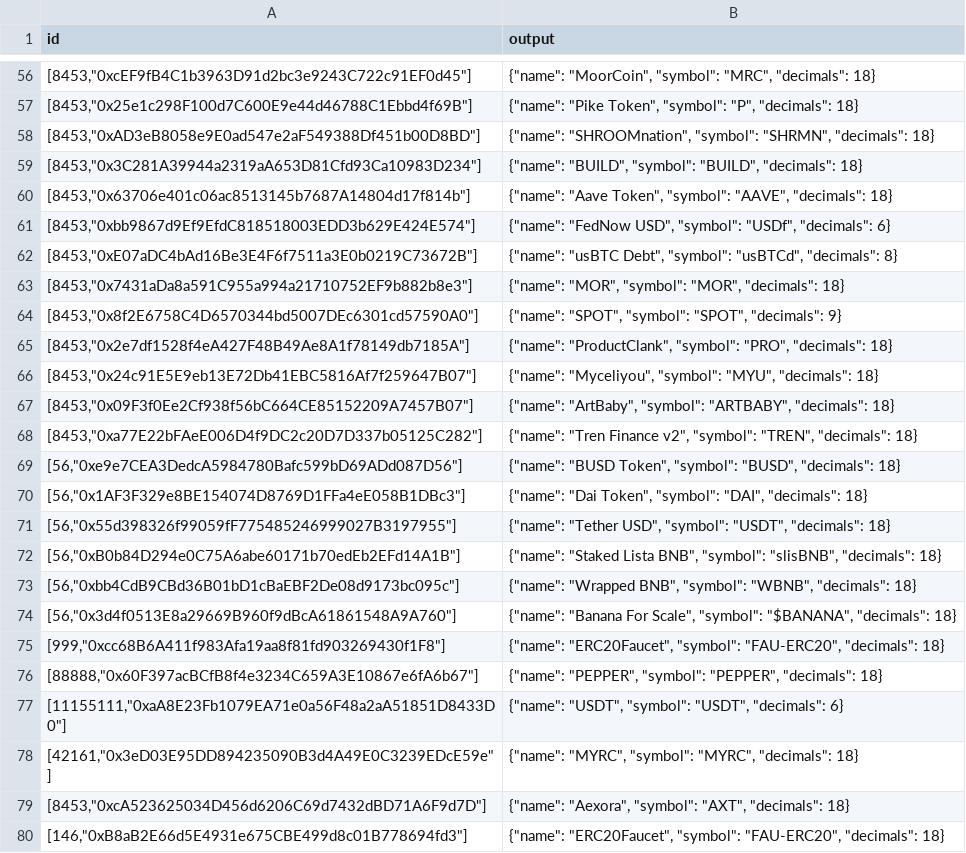
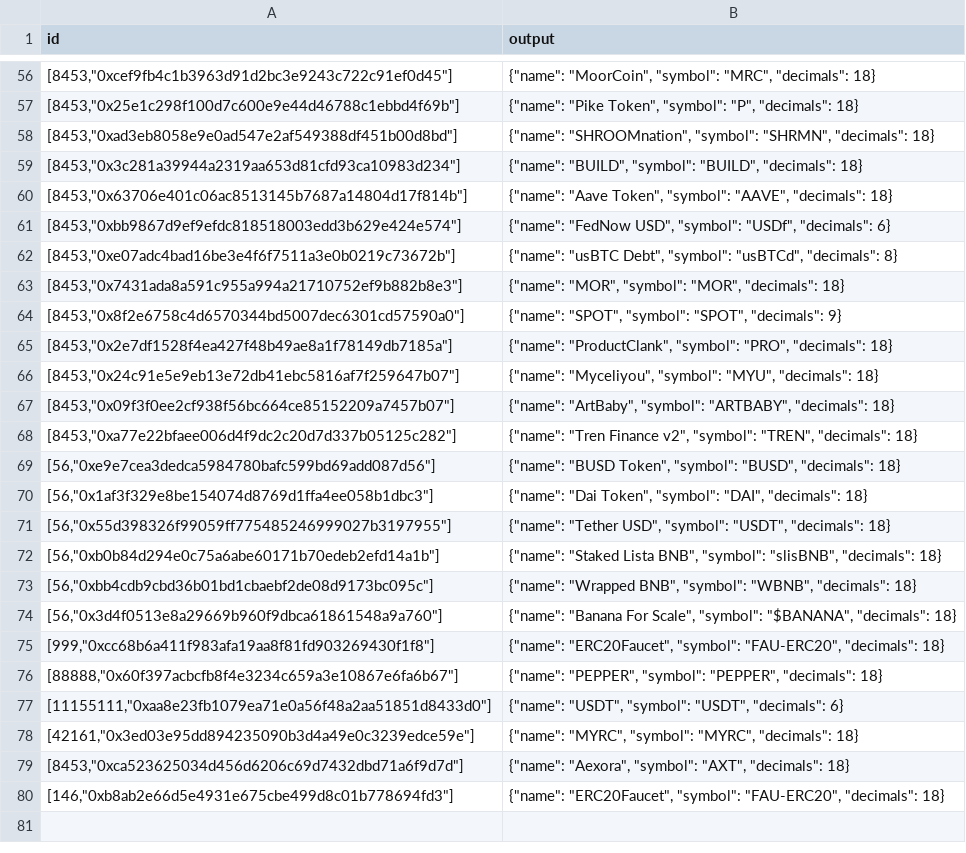
Before and after one commit to sablier-labs/indexers, a TSV file: envio/flow/.envio/cache/tokenMetadata.tsv, drawn as a sheet; only a part is shown, gaps mark what is left out; the diff covers the shown part only.

```diff
--- a/envio/flow/.envio/cache/tokenMetadata.tsv
+++ b/envio/flow/.envio/cache/tokenMetadata.tsv
@@ -56,25 +56,25 @@ id	output
-[8453,"0xcEF9fB4C1b3963D91d2bc3e9243C722c91EF0d45"]	{"name": "MoorCoin", "symbol": "MRC", "decimals": 18}
-[8453,"0x25e1c298F100d7C600E9e44d46788C1Ebbd4f69B"]	{"name": "Pike Token", "symbol": "P", "decimals": 18}
-[8453,"0xAD3eB8058e9E0ad547e2aF549388Df451b00D8BD"]	{"name": "SHROOMnation", "symbol": "SHRMN", "decimals": 18}
-[8453,"0x3C281A39944a2319aA653D81Cfd93Ca10983D234"]	{"name": "BUILD", "symbol": "BUILD", "decimals": 18}
-[8453,"0x63706e401c06ac8513145b7687A14804d17f814b"]	{"name": "Aave Token", "symbol": "AAVE", "decimals": 18}
-[8453,"0xbb9867d9Ef9EfdC818518003EDD3b629E424E574"]	{"name": "FedNow USD", "symbol": "USDf", "decimals": 6}
-[8453,"0xE07aDC4bAd16Be3E4F6f7511a3E0b0219C73672B"]	{"name": "usBTC Debt", "symbol": "usBTCd", "decimals": 8}
-[8453,"0x7431aDa8a591C955a994a21710752EF9b882b8e3"]	{"name": "MOR", "symbol": "MOR", "decimals": 18}
-[8453,"0x8f2E6758C4D6570344bd5007DEc6301cd57590A0"]	{"name": "SPOT", "symbol": "SPOT", "decimals": 9}
-[8453,"0x2e7df1528f4eA427F48B49Ae8A1f78149db7185A"]	{"name": "ProductClank", "symbol": "PRO", "decimals": 18}
-[8453,"0x24c91E5E9eb13E72Db41EBC5816Af7f259647B07"]	{"name": "Myceliyou", "symbol": "MYU", "decimals": 18}
-[8453,"0x09F3f0Ee2Cf938f56bC664CE85152209A7457B07"]	{"name": "ArtBaby", "symbol": "ARTBABY", "decimals": 18}
-[8453,"0xa77E22bFAeE006D4f9DC2c20D7D337b05125C282"]	{"name": "Tren Finance v2", "symbol": "TREN", "decimals": 18}
-[56,"0xe9e7CEA3DedcA5984780Bafc599bD69ADd087D56"]	{"name": "BUSD Token", "symbol": "BUSD", "decimals": 18}
-[56,"0x1AF3F329e8BE154074D8769D1FFa4eE058B1DBc3"]	{"name": "Dai Token", "symbol": "DAI", "decimals": 18}
-[56,"0x55d398326f99059fF775485246999027B3197955"]	{"name": "Tether USD", "symbol": "USDT", "decimals": 18}
-[56,"0xB0b84D294e0C75A6abe60171b70edEb2EFd14A1B"]	{"name": "Staked Lista BNB", "symbol": "slisBNB", "decimals": 18}
-[56,"0xbb4CdB9CBd36B01bD1cBaEBF2De08d9173bc095c"]	{"name": "Wrapped BNB", "symbol": "WBNB", "decimals": 18}
-[56,"0x3d4f0513E8a29669B960f9dBcA61861548A9A760"]	{"name": "Banana For Scale", "symbol": "$BANANA", "decimals": 18}
-[999,"0xcc68B6A411f983Afa19aa8f81fd903269430f1F8"]	{"name": "ERC20Faucet", "symbol": "FAU-ERC20", "decimals": 18}
-[88888,"0x60F397acBCfB8f4e3234C659A3E10867e6fA6b67"]	{"name": "PEPPER", "symbol": "PEPPER", "decimals": 18}
-[11155111,"0xaA8E23Fb1079EA71e0a56F48a2aA51851D8433D0"]	{"name": "USDT", "symbol": "USDT", "decimals": 6}
-[42161,"0x3eD03E95DD894235090B3d4A49E0C3239EDcE59e"]	{"name": "MYRC", "symbol": "MYRC", "decimals": 18}
-[8453,"0xcA523625034D456d6206C69d7432dBD71A6F9d7D"]	{"name": "Aexora", "symbol": "AXT", "decimals": 18}
-[146,"0xB8aB2E66d5E4931e675CBE499d8c01B778694fd3"]	{"name": "ERC20Faucet", "symbol": "FAU-ERC20", "decimals": 18}
+[8453,"0xcef9fb4c1b3963d91d2bc3e9243c722c91ef0d45"]	{"name": "MoorCoin", "symbol": "MRC", "decimals": 18}
+[8453,"0x25e1c298f100d7c600e9e44d46788c1ebbd4f69b"]	{"name": "Pike Token", "symbol": "P", "decimals": 18}
+[8453,"0xad3eb8058e9e0ad547e2af549388df451b00d8bd"]	{"name": "SHROOMnation", "symbol": "SHRMN", "decimals": 18}
+[8453,"0x3c281a39944a2319aa653d81cfd93ca10983d234"]	{"name": "BUILD", "symbol": "BUILD", "decimals": 18}
+[8453,"0x63706e401c06ac8513145b7687a14804d17f814b"]	{"name": "Aave Token", "symbol": "AAVE", "decimals": 18}
+[8453,"0xbb9867d9ef9efdc818518003edd3b629e424e574"]	{"name": "FedNow USD", "symbol": "USDf", "decimals": 6}
+[8453,"0xe07adc4bad16be3e4f6f7511a3e0b0219c73672b"]	{"name": "usBTC Debt", "symbol": "usBTCd", "decimals": 8}
+[8453,"0x7431ada8a591c955a994a21710752ef9b882b8e3"]	{"name": "MOR", "symbol": "MOR", "decimals": 18}
+[8453,"0x8f2e6758c4d6570344bd5007dec6301cd57590a0"]	{"name": "SPOT", "symbol": "SPOT", "decimals": 9}
+[8453,"0x2e7df1528f4ea427f48b49ae8a1f78149db7185a"]	{"name": "ProductClank", "symbol": "PRO", "decimals": 18}
+[8453,"0x24c91e5e9eb13e72db41ebc5816af7f259647b07"]	{"name": "Myceliyou", "symbol": "MYU", "decimals": 18}
+[8453,"0x09f3f0ee2cf938f56bc664ce85152209a7457b07"]	{"name": "ArtBaby", "symbol": "ARTBABY", "decimals": 18}
+[8453,"0xa77e22bfaee006d4f9dc2c20d7d337b05125c282"]	{"name": "Tren Finance v2", "symbol": "TREN", "decimals": 18}
+[56,"0xe9e7cea3dedca5984780bafc599bd69add087d56"]	{"name": "BUSD Token", "symbol": "BUSD", "decimals": 18}
+[56,"0x1af3f329e8be154074d8769d1ffa4ee058b1dbc3"]	{"name": "Dai Token", "symbol": "DAI", "decimals": 18}
+[56,"0x55d398326f99059ff775485246999027b3197955"]	{"name": "Tether USD", "symbol": "USDT", "decimals": 18}
+[56,"0xb0b84d294e0c75a6abe60171b70edeb2efd14a1b"]	{"name": "Staked Lista BNB", "symbol": "slisBNB", "decimals": 18}
+[56,"0xbb4cdb9cbd36b01bd1cbaebf2de08d9173bc095c"]	{"name": "Wrapped BNB", "symbol": "WBNB", "decimals": 18}
+[56,"0x3d4f0513e8a29669b960f9dbca61861548a9a760"]	{"name": "Banana For Scale", "symbol": "$BANANA", "decimals": 18}
+[999,"0xcc68b6a411f983afa19aa8f81fd903269430f1f8"]	{"name": "ERC20Faucet", "symbol": "FAU-ERC20", "decimals": 18}
+[88888,"0x60f397acbcfb8f4e3234c659a3e10867e6fa6b67"]	{"name": "PEPPER", "symbol": "PEPPER", "decimals": 18}
+[11155111,"0xaa8e23fb1079ea71e0a56f48a2aa51851d8433d0"]	{"name": "USDT", "symbol": "USDT", "decimals": 6}
+[42161,"0x3ed03e95dd894235090b3d4a49e0c3239edce59e"]	{"name": "MYRC", "symbol": "MYRC", "decimals": 18}
+[8453,"0xca523625034d456d6206c69d7432dbd71a6f9d7d"]	{"name": "Aexora", "symbol": "AXT", "decimals": 18}
+[146,"0xb8ab2e66d5e4931e675cbe499d8c01b778694fd3"]	{"name": "ERC20Faucet", "symbol": "FAU-ERC20", "decimals": 18}
```
Also changed, not shown: 50 edited cells elsewhere in this file, envio/airdrops/.envio/cache/tokenMetadata.tsv, envio/lockup/.envio/cache/proxender.tsv, 5 other files.
